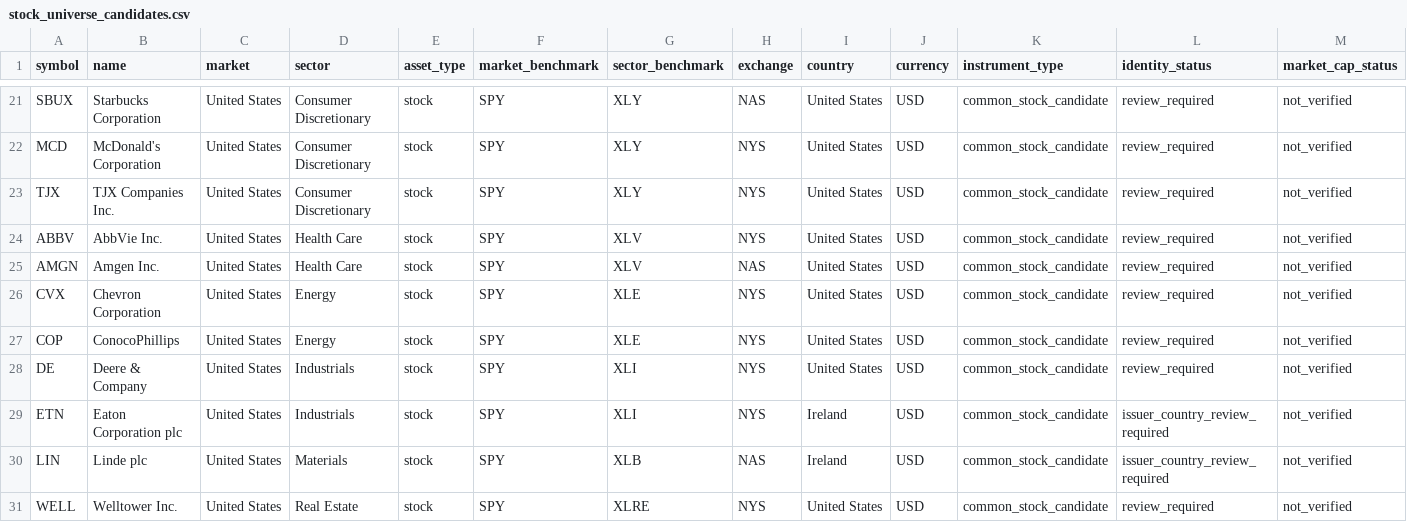
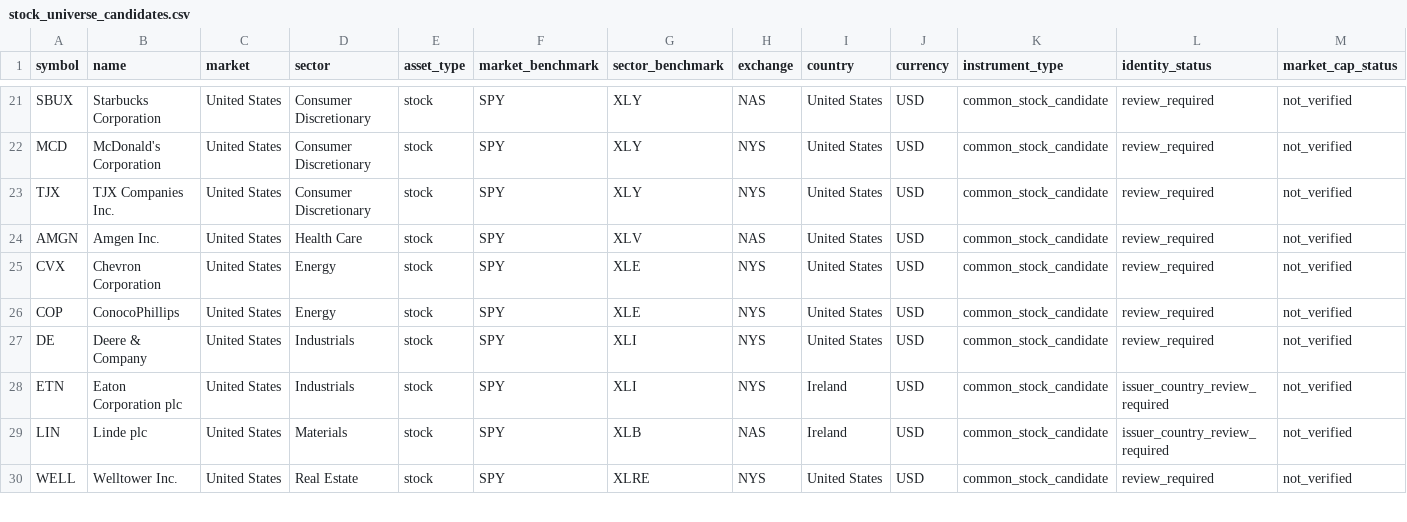
Before and after one commit to wonbosong-arch/global-stage-radar, a CSV file: data/stock_universe_candidates.csv, drawn as a sheet; only a part is shown, gaps mark what is left out; rows hold the shown columns only; the diff names each change by its address in the sheet, - before the commit and + after, or states it on an @@ line.

Commit message:
Exclude already-active stocks from pending queue

```diff
--- a/data/stock_universe_candidates.csv
+++ b/data/stock_universe_candidates.csv
-row 24: ABBV | AbbVie Inc. | United States | Health Care | stock | SPY | XLV | NYS | United States | USD | common_stock_candidate | review_required | not_verified
```
